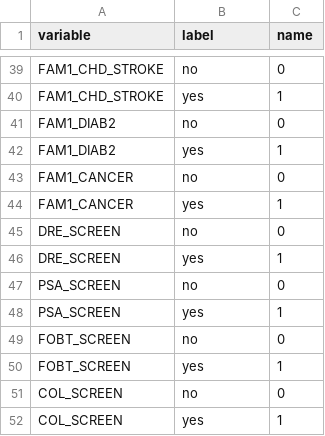
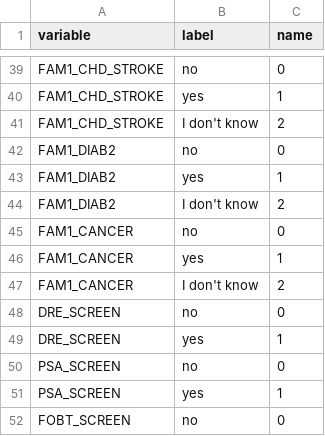
Before and after one commit to nfdi4health/use-cases-harmonisation, a CSV file: utils/compare_binary/rmonize/data_schema/Dataschema_P2_Categories.csv, drawn as a sheet; only a part is shown, gaps mark what is left out; the shorter side is filled out with more unchanged rows.

Commit message:
updated comparable file Dataschema_P2_Categories

```diff
--- a/utils/compare_binary/rmonize/data_schema/Dataschema_P2_Categories.csv
+++ b/utils/compare_binary/rmonize/data_schema/Dataschema_P2_Categories.csv
@@ -40,6 +40,9 @@ FAM1_CHD_STROKE;no;0
 FAM1_CHD_STROKE;yes;1
+FAM1_CHD_STROKE;I don't know;2
 FAM1_DIAB2;no;0
 FAM1_DIAB2;yes;1
+FAM1_DIAB2;I don't know;2
 FAM1_CANCER;no;0
 FAM1_CANCER;yes;1
+FAM1_CANCER;I don't know;2
 DRE_SCREEN;no;0
```
